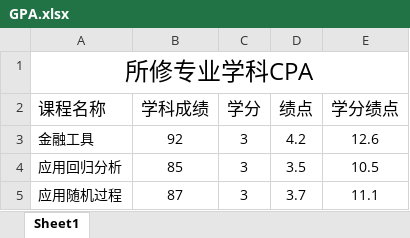
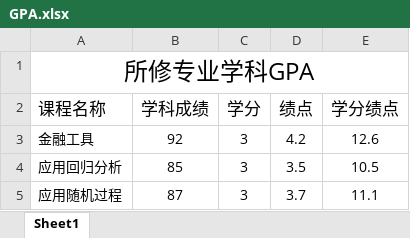
Before and after one commit to Tang-Jay/tang-jay.github.io, an Excel workbook: docs/certificate/GPA.xlsx, sheet Sheet1, drawn as a sheet; only a part is shown; values as stored, in another font and other column widths than the file's, no borders; the diff names each change by its address in the sheet, - before the commit and + after, or states it on an @@ line.

```diff
--- a/docs/certificate/GPA.xlsx (sheet Sheet1)
+++ b/docs/certificate/GPA.xlsx (sheet Sheet1)
-A1 (课程名称): 所修专业学科CPA
+A1 (课程名称): 所修专业学科GPA
```
Also changed, not shown: static/certificate/GPA.xlsx, 2 other files.
